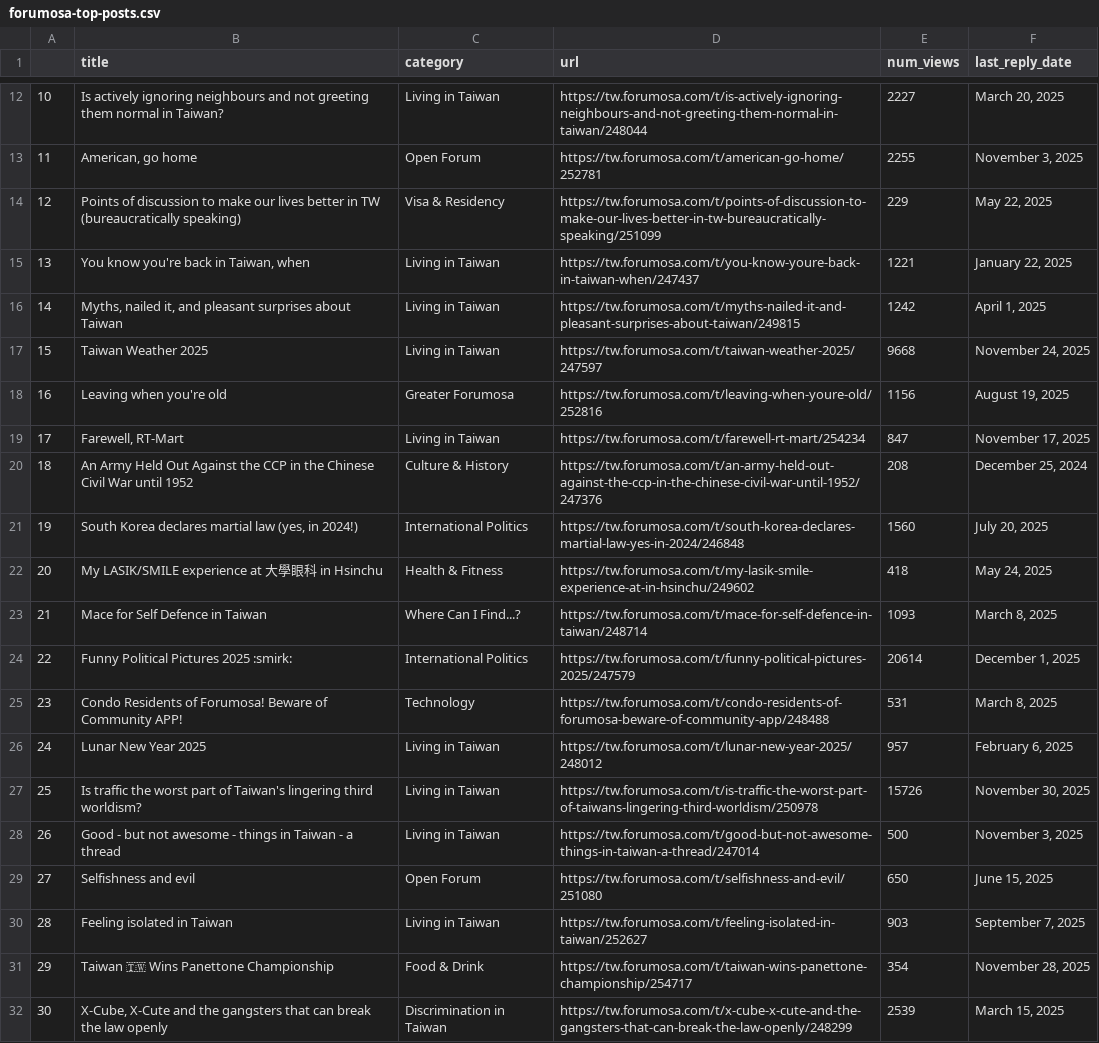
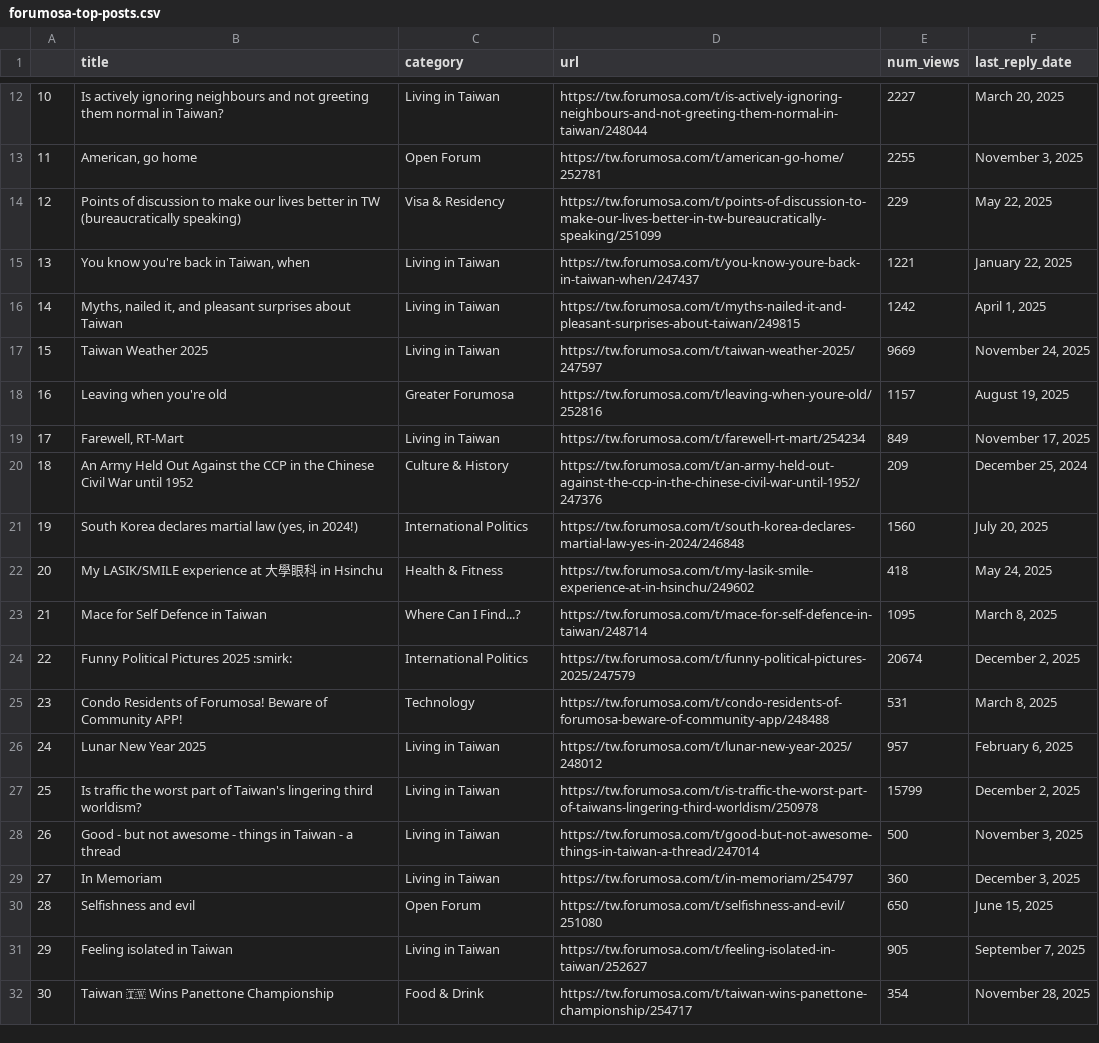
Before and after one commit to ssaanndwich/scrape-forumosa, a CSV file: forumosa-top-posts.csv, drawn as a sheet; only a part is shown, gaps mark what is left out; the diff covers the shown part only.

```diff
--- a/forumosa-top-posts.csv
+++ b/forumosa-top-posts.csv
@@ -16,17 +16,17 @@
 14,"Myths, nailed it, and pleasant surprises about Taiwan",Living in Taiwan,https://tw.forumosa.com/t/myths-nailed-it-and-pleasant-surprises-about-taiwan/249815,1242,"April 1, 2025"
-15,Taiwan Weather 2025,Living in Taiwan,https://tw.forumosa.com/t/taiwan-weather-2025/247597,9668,"November 24, 2025"
-16,Leaving when you're old,Greater Forumosa,https://tw.forumosa.com/t/leaving-when-youre-old/252816,1156,"August 19, 2025"
-17,"Farewell, RT-Mart",Living in Taiwan,https://tw.forumosa.com/t/farewell-rt-mart/254234,847,"November 17, 2025"
-18,An Army Held Out Against the CCP in the Chinese Civil War until 1952,Culture & History,https://tw.forumosa.com/t/an-army-held-out-against-the-ccp-in-the-chinese-civil-war-until-1952/247376,208,"December 25, 2024"
+15,Taiwan Weather 2025,Living in Taiwan,https://tw.forumosa.com/t/taiwan-weather-2025/247597,9669,"November 24, 2025"
+16,Leaving when you're old,Greater Forumosa,https://tw.forumosa.com/t/leaving-when-youre-old/252816,1157,"August 19, 2025"
+17,"Farewell, RT-Mart",Living in Taiwan,https://tw.forumosa.com/t/farewell-rt-mart/254234,849,"November 17, 2025"
+18,An Army Held Out Against the CCP in the Chinese Civil War until 1952,Culture & History,https://tw.forumosa.com/t/an-army-held-out-against-the-ccp-in-the-chinese-civil-war-until-1952/247376,209,"December 25, 2024"
 19,"South Korea declares martial law (yes, in 2024!)",International Politics,https://tw.forumosa.com/t/south-korea-declares-martial-law-yes-in-2024/246848,1560,"July 20, 2025"
 20,My LASIK/SMILE experience at 大學眼科 in Hsinchu,Health & Fitness,https://tw.forumosa.com/t/my-lasik-smile-experience-at-in-hsinchu/249602,418,"May 24, 2025"
-21,Mace for Self Defence in Taiwan,Where Can I Find...?,https://tw.forumosa.com/t/mace-for-self-defence-in-taiwan/248714,1093,"March 8, 2025"
-22,Funny Political Pictures 2025 :smirk:,International Politics,https://tw.forumosa.com/t/funny-political-pictures-2025/247579,20614,"December 1, 2025"
+21,Mace for Self Defence in Taiwan,Where Can I Find...?,https://tw.forumosa.com/t/mace-for-self-defence-in-taiwan/248714,1095,"March 8, 2025"
+22,Funny Political Pictures 2025 :smirk:,International Politics,https://tw.forumosa.com/t/funny-political-pictures-2025/247579,20674,"December 2, 2025"
 23,Condo Residents of Forumosa! Beware of Community APP!,Technology,https://tw.forumosa.com/t/condo-residents-of-forumosa-beware-of-community-app/248488,531,"March 8, 2025"
 24,Lunar New Year 2025,Living in Taiwan,https://tw.forumosa.com/t/lunar-new-year-2025/248012,957,"February 6, 2025"
-25,Is traffic the worst part of Taiwan's lingering third worldism?,Living in Taiwan,https://tw.forumosa.com/t/is-traffic-the-worst-part-of-taiwans-lingering-third-worldism/250978,15726,"November 30, 2025"
+25,Is traffic the worst part of Taiwan's lingering third worldism?,Living in Taiwan,https://tw.forumosa.com/t/is-traffic-the-worst-part-of-taiwans-lingering-third-worldism/250978,15799,"December 2, 2025"
 26,Good - but not awesome - things in Taiwan - a thread,Living in Taiwan,https://tw.forumosa.com/t/good-but-not-awesome-things-in-taiwan-a-thread/247014,500,"November 3, 2025"
-27,Selfishness and evil,Open Forum,https://tw.forumosa.com/t/selfishness-and-evil/251080,650,"June 15, 2025"
-28,Feeling isolated in Taiwan,Living in Taiwan,https://tw.forumosa.com/t/feeling-isolated-in-taiwan/252627,903,"September 7, 2025"
-29,Taiwan 🇹🇼 Wins Panettone Championship,Food & Drink,https://tw.forumosa.com/t/taiwan-wins-panettone-championship/254717,354,"November 28, 2025"
-30,"X-Cube, X-Cute and the gangsters that can break the law openly",Discrimination in Taiwan,https://tw.forumosa.com/t/x-cube-x-cute-and-the-gangsters-that-can-break-the-law-openly/248299,2539,"March 15, 2025"
+27,In Memoriam,Living in Taiwan,https://tw.forumosa.com/t/in-memoriam/254797,360,"December 3, 2025"
+28,Selfishness and evil,Open Forum,https://tw.forumosa.com/t/selfishness-and-evil/251080,650,"June 15, 2025"
+29,Feeling isolated in Taiwan,Living in Taiwan,https://tw.forumosa.com/t/feeling-isolated-in-taiwan/252627,905,"September 7, 2025"
+30,Taiwan 🇹🇼 Wins Panettone Championship,Food & Drink,https://tw.forumosa.com/t/taiwan-wins-panettone-championship/254717,354,"November 28, 2025"
```
Also changed, not shown: 102 edited cells elsewhere in this file.
